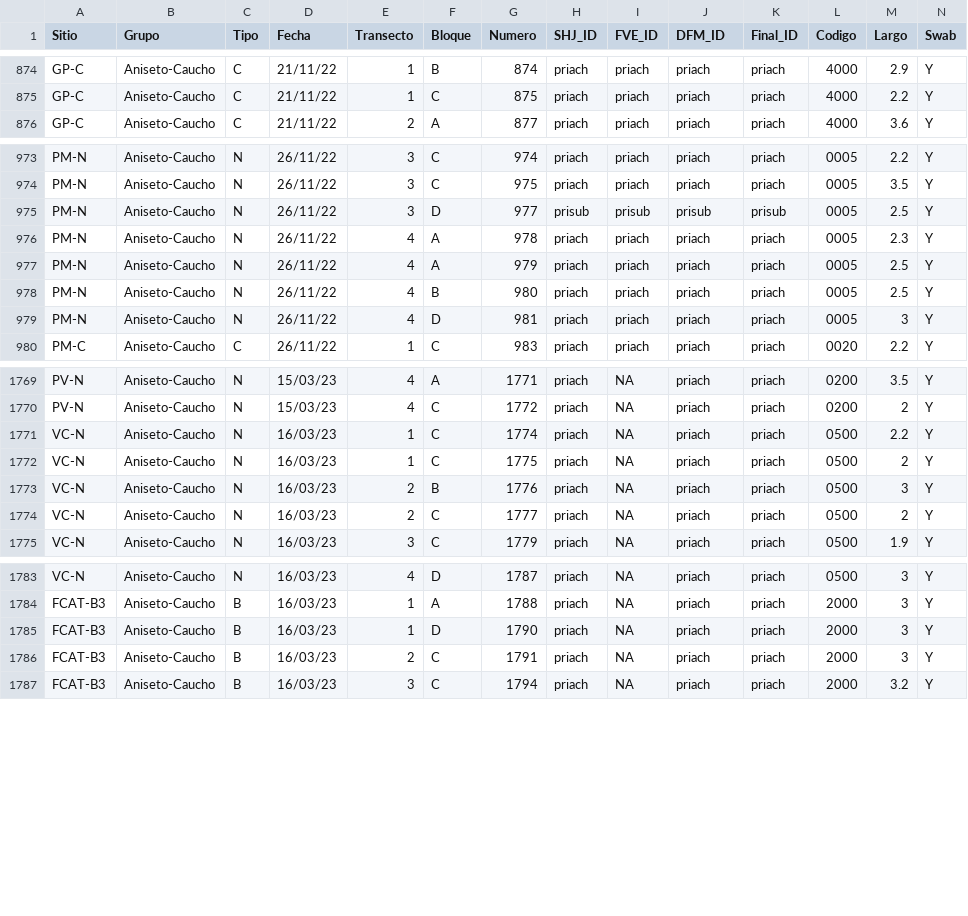
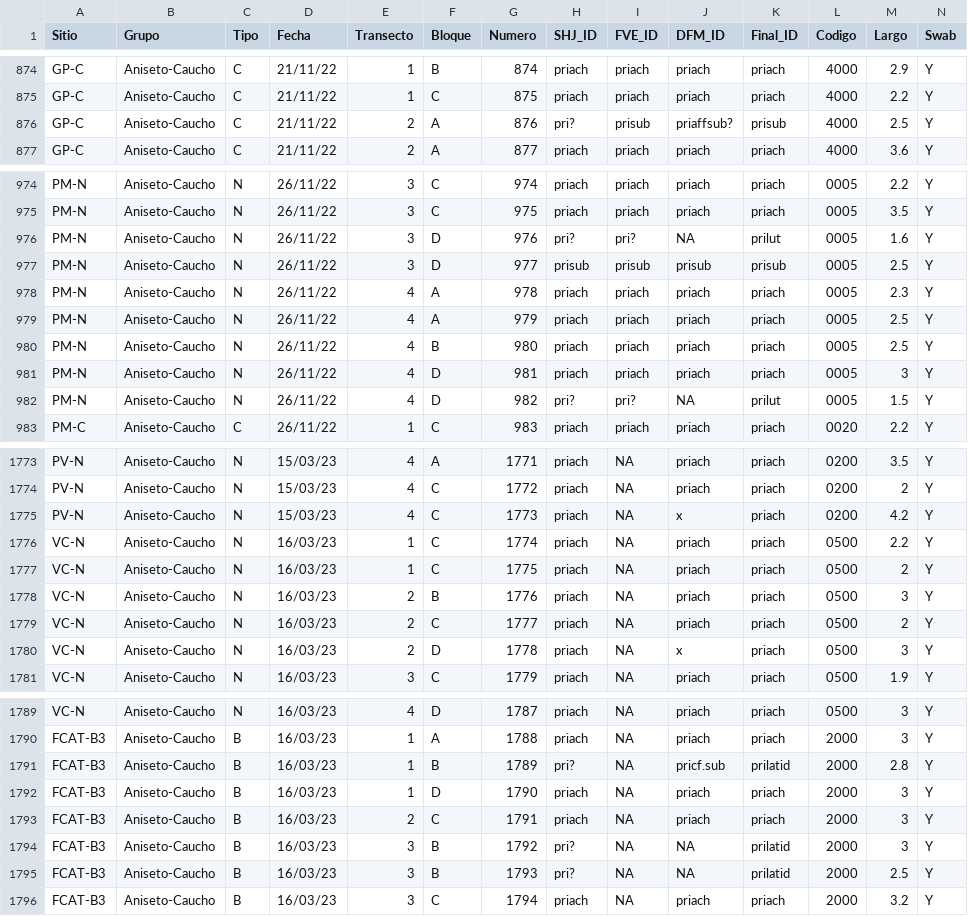
Before and after one commit to sholdenjones/cacao_ranas, a CSV file: data/processed_data/new_processed.csv, drawn as a sheet; only a part is shown, gaps mark what is left out; rows hold the shown columns only; the diff covers the shown part only; the diff names each change by its address in the sheet, - before the commit and + after, or states it on an @@ line.

```diff
--- a/data/processed_data/new_processed.csv
+++ b/data/processed_data/new_processed.csv
+row 876: GP-C | Aniseto-Caucho | C | 21/11/22 | 2 | A | 876 | pri? | prisub | priaffsub? | prisub | 4000 | 2.5 | Y
+row 976: PM-N | Aniseto-Caucho | N | 26/11/22 | 3 | D | 976 | pri? | pri? | NA | prilut | 0005 | 1.6 | Y
+row 982: PM-N | Aniseto-Caucho | N | 26/11/22 | 4 | D | 982 | pri? | pri? | NA | prilut | 0005 | 1.5 | Y
+row 1775: PV-N | Aniseto-Caucho | N | 15/03/23 | 4 | C | 1773 | priach | NA | x | priach | 0200 | 4.2 | Y
+row 1780: VC-N | Aniseto-Caucho | N | 16/03/23 | 2 | D | 1778 | priach | NA | x | priach | 0500 | 3 | Y
+row 1791: FCAT-B3 | Aniseto-Caucho | B | 16/03/23 | 1 | B | 1789 | pri? | NA | pricf.sub | prilatid | 2000 | 2.8 | Y
+row 1794: FCAT-B3 | Aniseto-Caucho | B | 16/03/23 | 3 | B | 1792 | pri? | NA | NA | prilatid | 2000 | 3 | Y
+row 1795: FCAT-B3 | Aniseto-Caucho | B | 16/03/23 | 3 | B | 1793 | pri? | NA | NA | prilatid | 2000 | 2.5 | Y
```
Also changed, not shown: 1 added row and 2 edited cells elsewhere in this file, data/processed_data/ranas_processed.csv, 7 other files.
